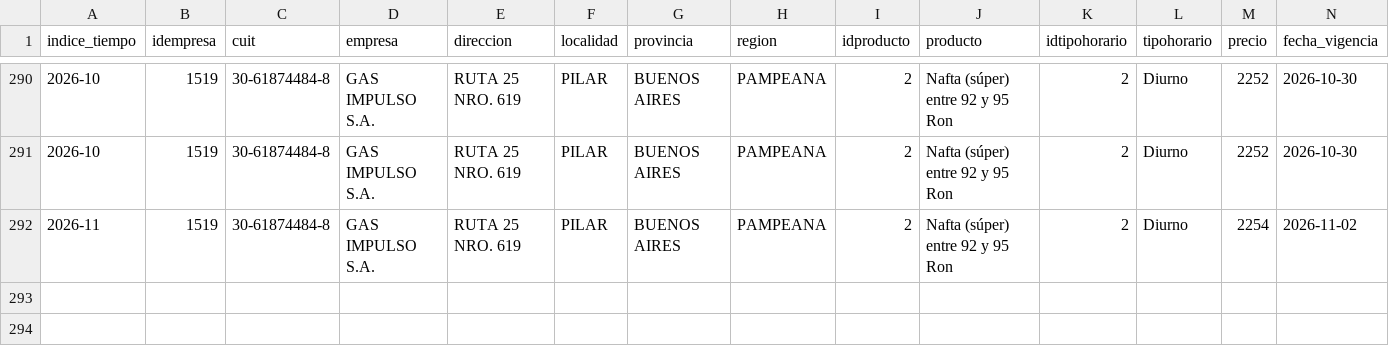
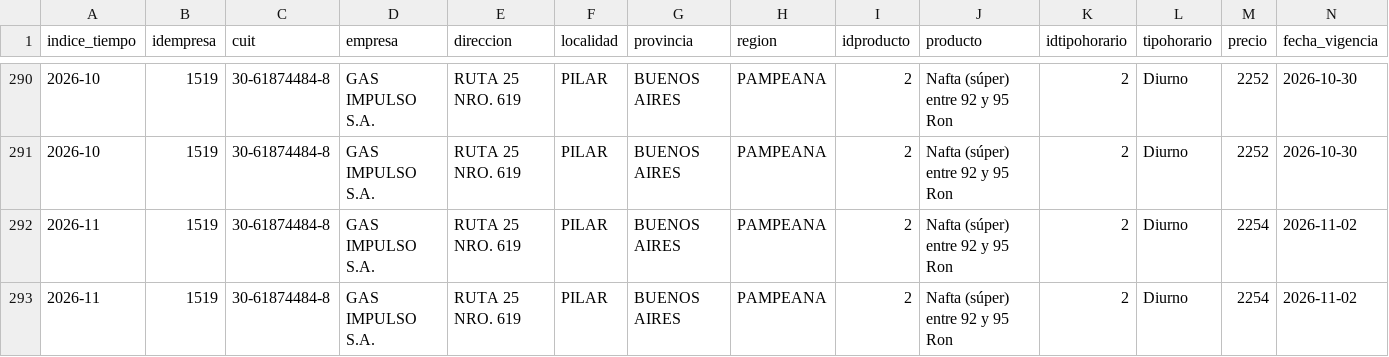
Before and after one commit to arqderman-tech/Subio-la-Nafta, a CSV file: data/historico_precios_usd.csv, drawn as a sheet; only a part is shown, gaps mark what is left out; rows hold the shown columns only; the diff names each change by its address in the sheet, - before the commit and + after, or states it on an @@ line.

```diff
--- a/data/historico_precios_usd.csv
+++ b/data/historico_precios_usd.csv
+row 293: 2026-11 | 1519 | 30-61874484-8 | GAS IMPULSO S.A. | RUTA 25 NRO. 619 | PILAR | BUENOS AIRES | PAMPEANA | 2 | Nafta (súper) entre 92 y 95 Ron | 2 | Diurno | 2254 | 2026-11-02
```
Also changed, not shown: data/historico_brent.csv, data/historico_precios.csv.
